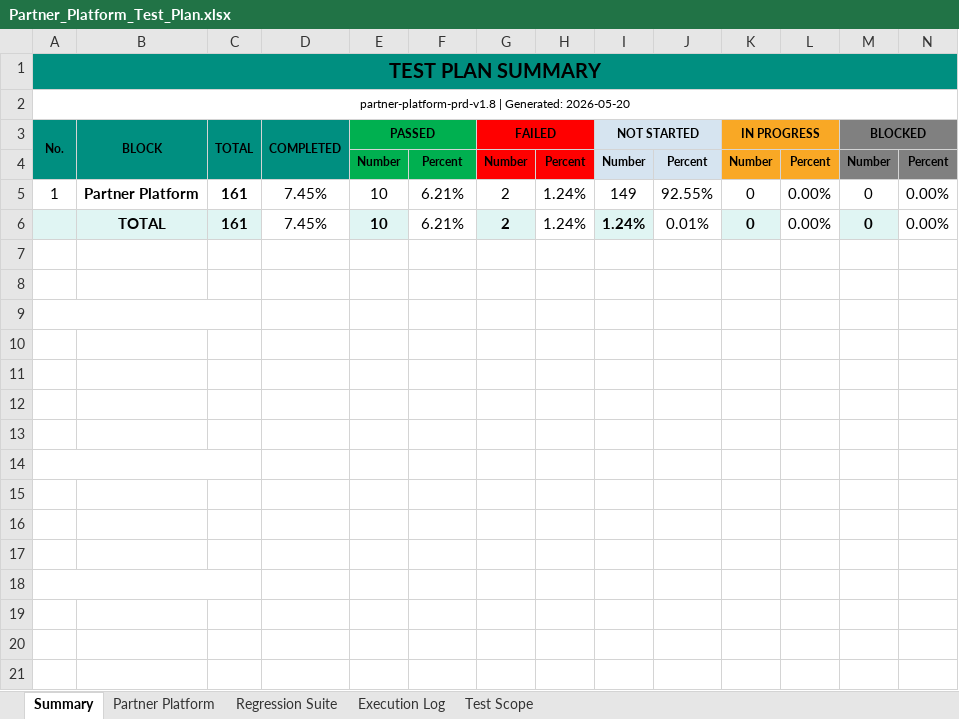
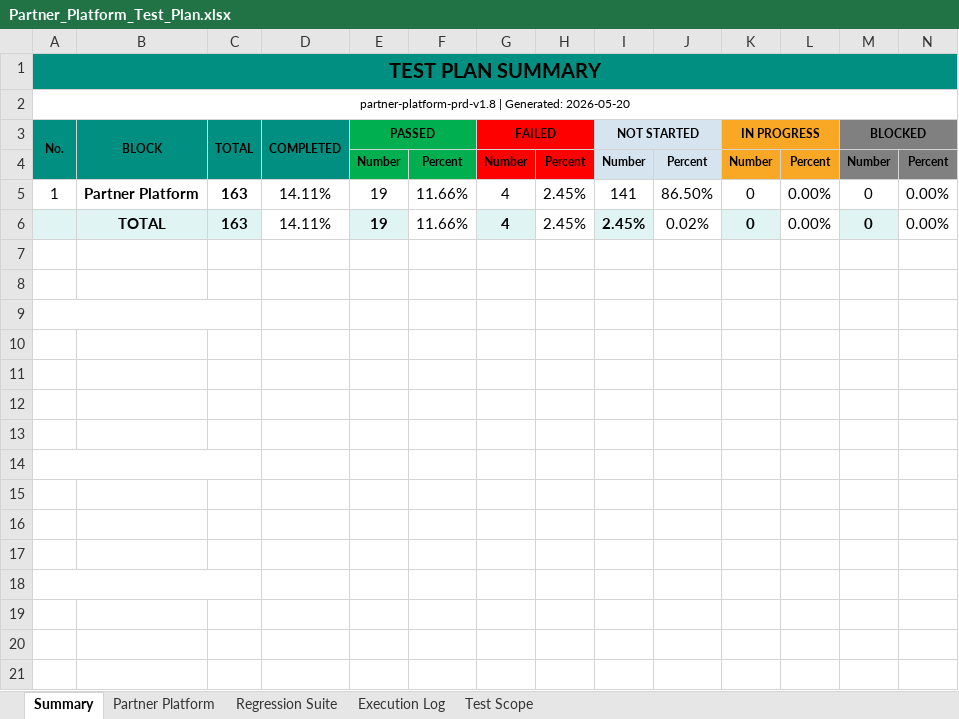
Before and after one commit to TrangLeQuoc/blazeup-automation, an Excel workbook: docs/blazeup_admin/Partner_Platform_Test_Plan.xlsx, sheet Summary, drawn as a sheet; only a part is shown; values as stored, in another font and other column widths than the file's, no borders; charts and pictures not drawn; removed rows and columns are numbered as before the commit, all else as after; rows hold the shown columns only; the diff names each change by its address in the sheet, - before the commit and + after, or states it on an @@ line.

```diff
--- a/docs/blazeup_admin/Partner_Platform_Test_Plan.xlsx (sheet Summary)
+++ b/docs/blazeup_admin/Partner_Platform_Test_Plan.xlsx (sheet Summary)
-C5 (TOTAL): 161
+C5 (TOTAL): 163
-D5 (COMPLETED): 7.45%
+D5 (COMPLETED): 14.11%
-E5 (PASSED): 10
+E5 (PASSED): 19
-F5: 6.21%
+F5: 11.66%
-G5 (FAILED): 2
+G5 (FAILED): 4
-H5: 1.24%
+H5: 2.45%
-I5 (NOT STARTED): 149
+I5 (NOT STARTED): 141
-J5: 92.55%
+J5: 86.50%
-row 6:  | TOTAL | 161 | 7.45% | 10 | 6.21% | 2 | 1.24% | 1.24% | 0.01% | 0 | 0.00% | 0 | 0.00%
+row 6:  | TOTAL | 163 | 14.11% | 19 | 11.66% | 4 | 2.45% | 2.45% | 0.02% | 0 | 0.00% | 0 | 0.00%
```
Also changed, not shown: sheet Partner Platform, formulas that keep their value, 19 other files.
